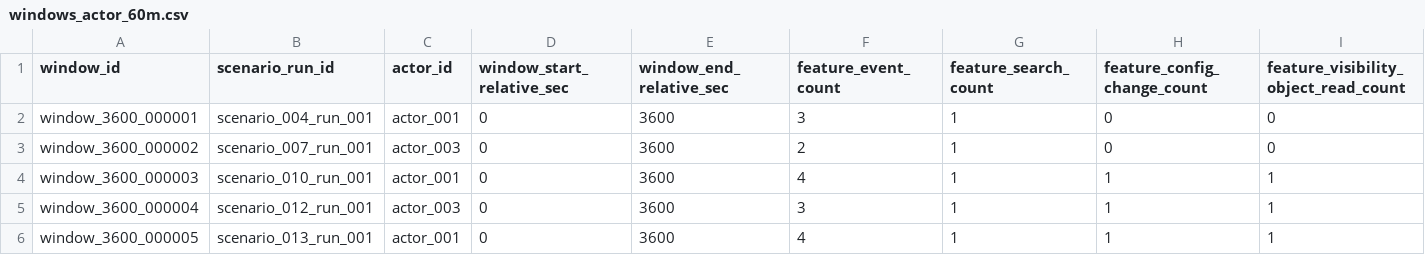
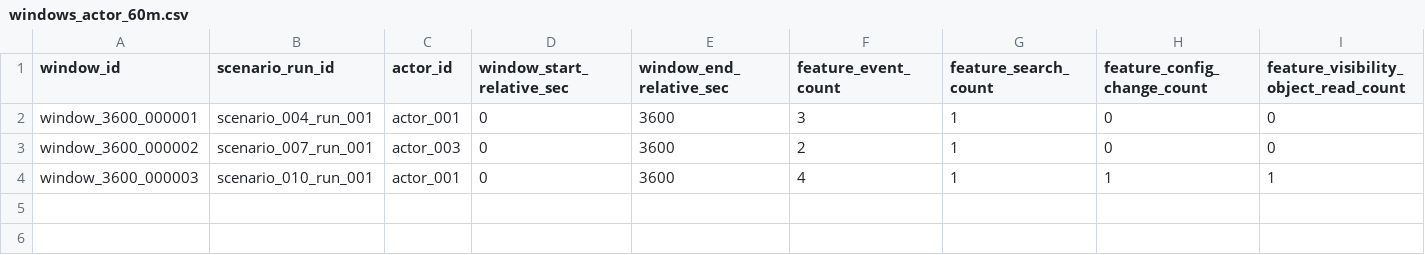
Before and after one commit to rhprasad0/ai-tamperguard, a CSV file: v1/data/public_sample/derived/windows_actor_60m.csv, drawn as a sheet; only a part is shown; rows hold the shown columns only; the diff names each change by its address in the sheet, - before the commit and + after, or states it on an @@ line.

```diff
--- a/v1/data/public_sample/derived/windows_actor_60m.csv
+++ b/v1/data/public_sample/derived/windows_actor_60m.csv
-row 5: window_3600_000004 | scenario_012_run_001 | actor_003 | 0 | 3600 | 3 | 1 | 1 | 1
-row 6: window_3600_000005 | scenario_013_run_001 | actor_001 | 0 | 3600 | 4 | 1 | 1 | 1
```
Also changed, not shown: v1/data/public_sample/derived/windows_actor_15m.csv, v1/data/public_sample/derived/windows_actor_5m.csv, 11 other files.
